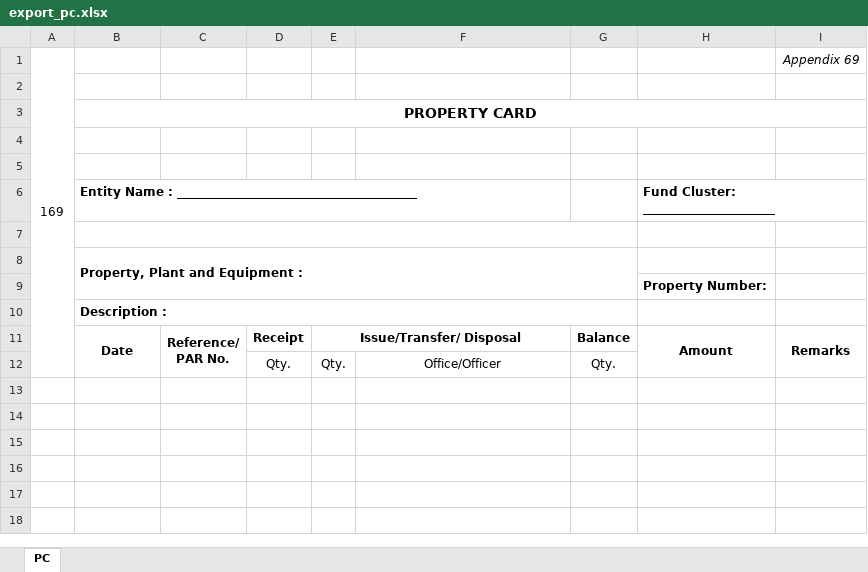
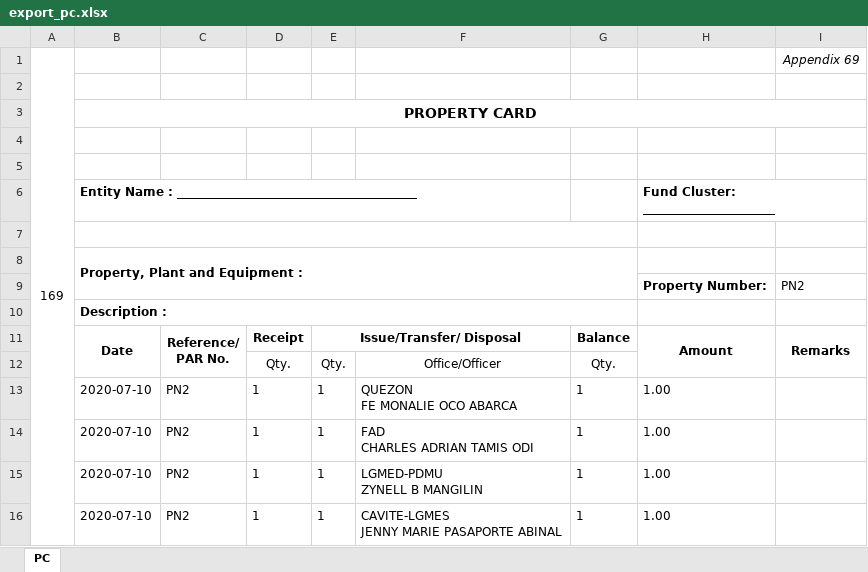
Before and after one commit to princezhian19/fas2020, an Excel workbook: export_pc.xlsx, sheet PC, drawn as a sheet; values as stored, in another font and other column widths than the file's, no borders; ↵ is a line break in a cell; the diff names each change by its address in the sheet, - before the commit and + after, or states it on an @@ line.

```diff
--- a/export_pc.xlsx (sheet PC)
+++ b/export_pc.xlsx (sheet PC)
-I9: (empty)
+I9: PN2
+row 13:  | 2020-07-10 | PN2 | 1 | 1 | QUEZON ↵ FE MONALIE OCO ABARCA | 1 | 1.00
+row 14:  | 2020-07-10 | PN2 | 1 | 1 | FAD ↵ CHARLES ADRIAN TAMIS ODI | 1 | 1.00
+row 15:  | 2020-07-10 | PN2 | 1 | 1 | LGMED-PDMU ↵ ZYNELL B MANGILIN | 1 | 1.00
+row 16:  | 2020-07-10 | PN2 | 1 | 1 | CAVITE-LGMES ↵ JENNY MARIE PASAPORTE ABINAL | 1 | 1.00
```
Also changed, not shown: library/export_pc.xlsx, 2 other files.
